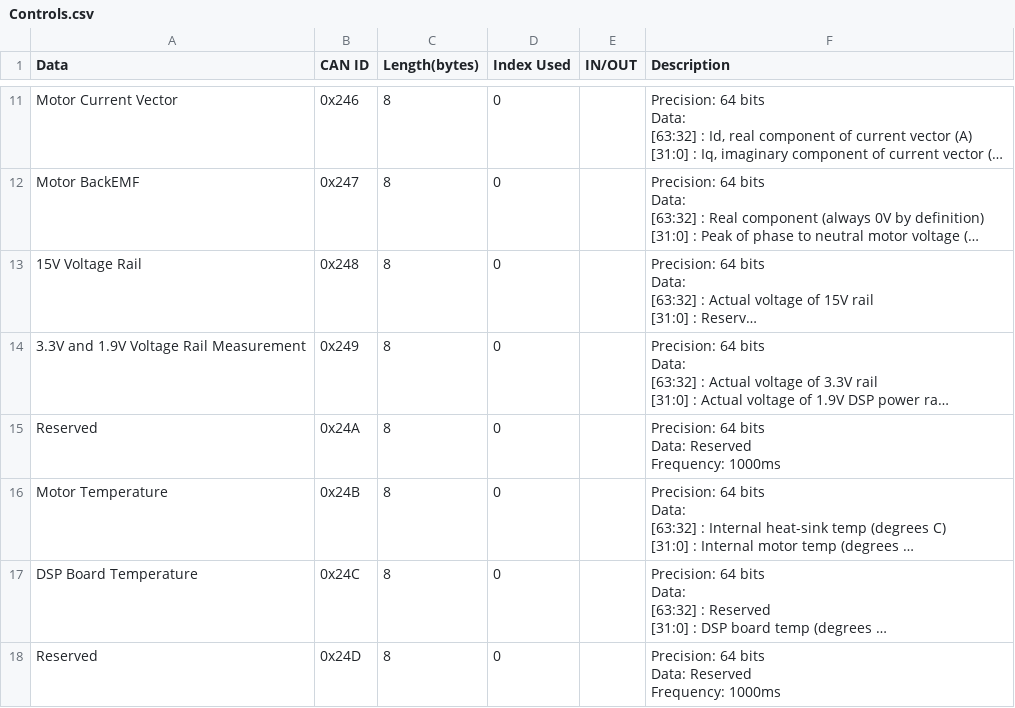
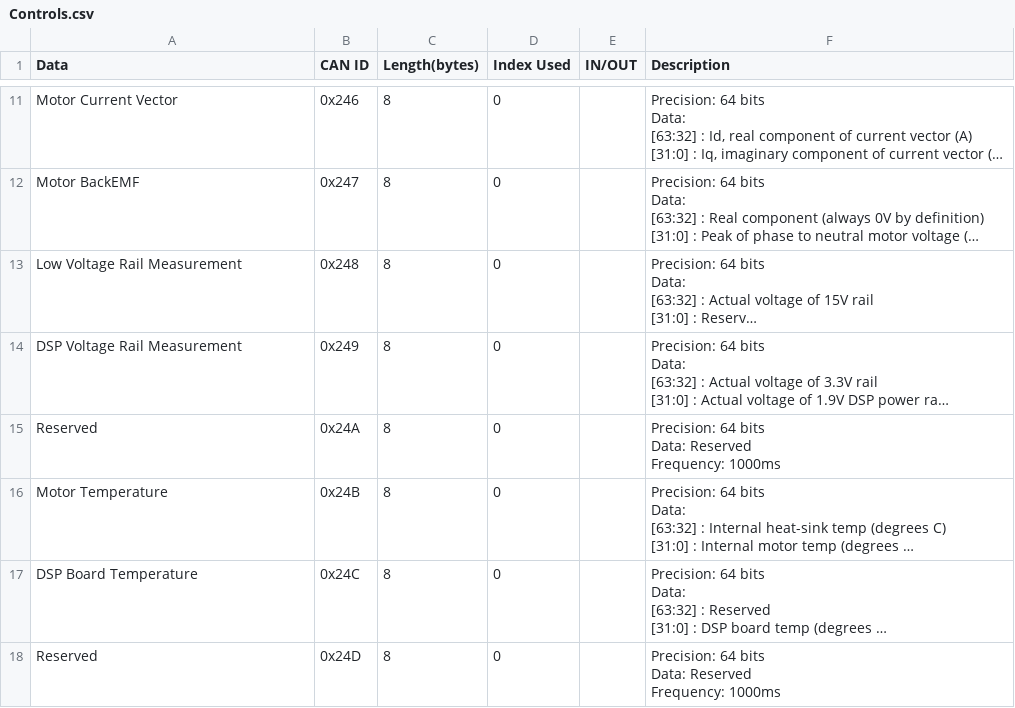
Before and after one commit to lhr-solar/Embedded-Sharepoint, a CSV file: can/Controls.csv, drawn as a sheet; only a part is shown, gaps mark what is left out; long unchanged cells end in …; the diff names each change by its address in the sheet, - before the commit and + after, or states it on an @@ line.

Commit message:
change CAN IDs to not start with numbers

```diff
--- a/can/Controls.csv
+++ b/can/Controls.csv
-A13 (Data): 15V Voltage Rail
+A13 (Data): Low Voltage Rail Measurement
-A14 (Data): 3.3V and 1.9V Voltage Rail Measurement
+A14 (Data): DSP Voltage Rail Measurement
```
